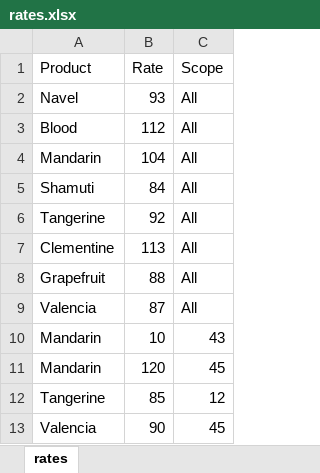
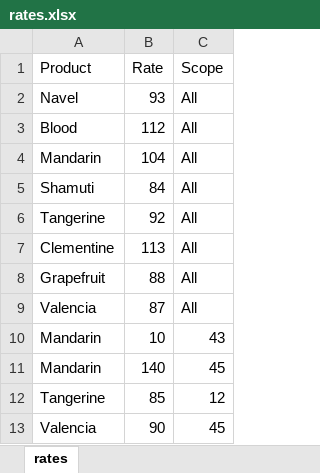
Before and after one commit to Spiegler8/Gan-Shmuel-Orange, an Excel workbook: src/billing/in/rates.xlsx, sheet rates, drawn as a sheet; values as stored, in another font and other column widths than the file's, no borders; the diff names each change by its address in the sheet, - before the commit and + after, or states it on an @@ line.

```diff
--- a/src/billing/in/rates.xlsx (sheet rates)
+++ b/src/billing/in/rates.xlsx (sheet rates)
-B11 (Rate): 120
+B11 (Rate): 140
```
Also changed, not shown: 4 other files.
